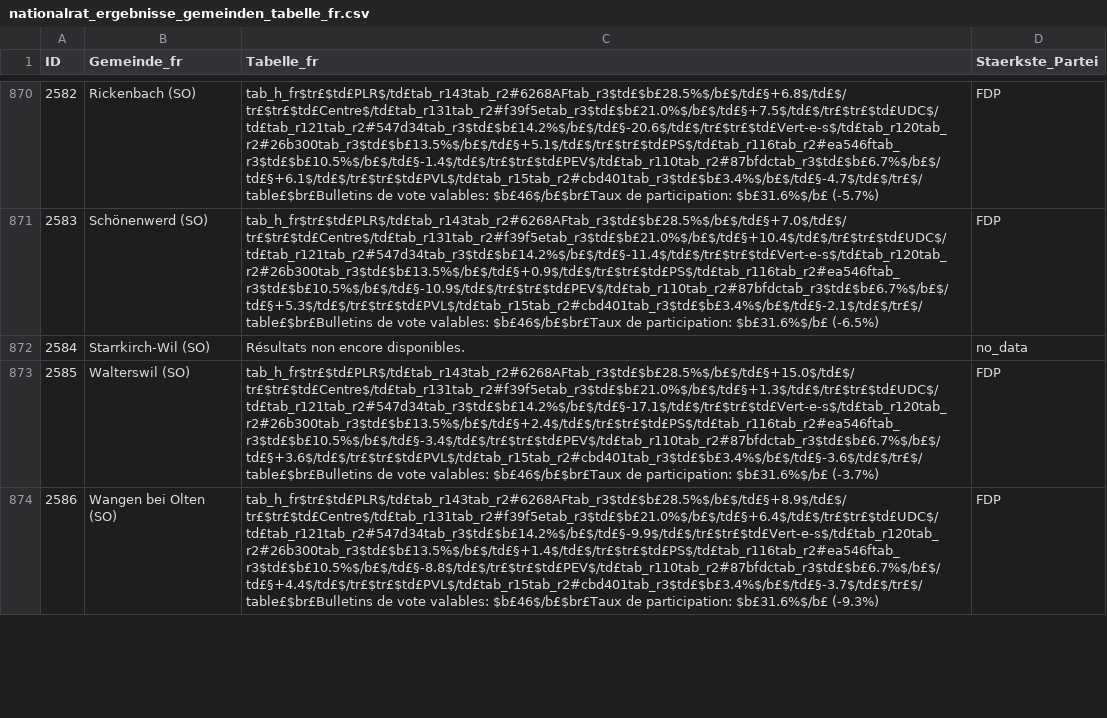
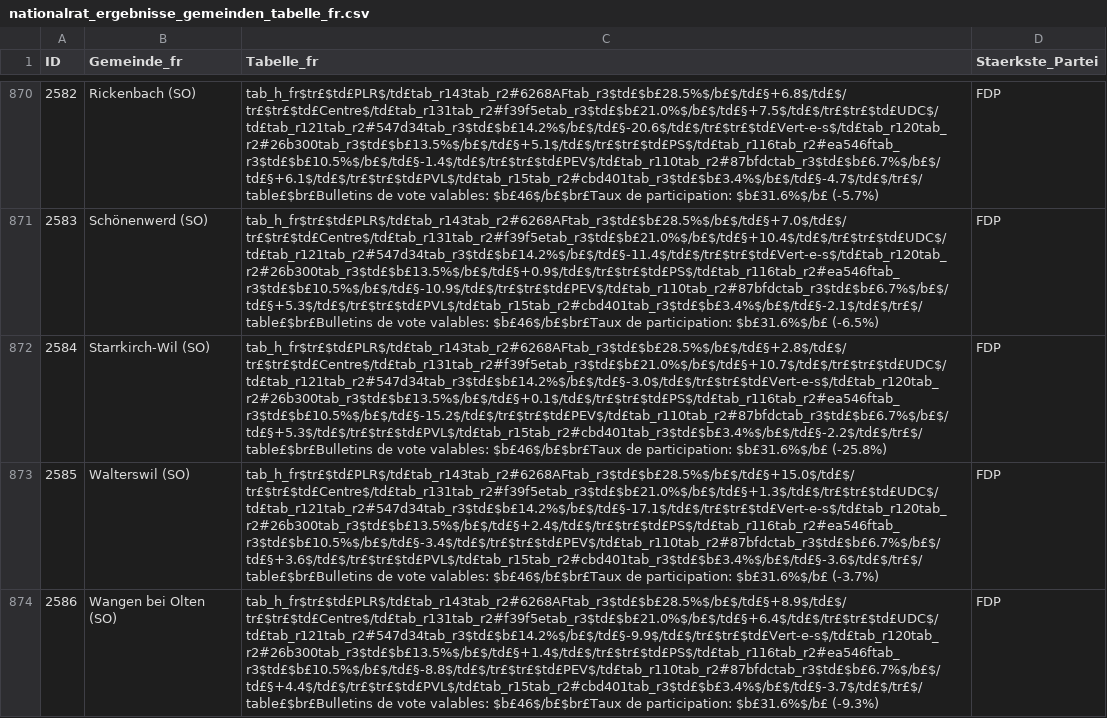
Before and after one commit to awp-finanznachrichten/sda_eidgenoessische_wahlen_datafeed, a CSV file: Output/nationalrat_ergebnisse_gemeinden_tabelle_fr.csv, drawn as a sheet; only a part is shown, gaps mark what is left out; the diff covers the shown part only; the diff names each change by its address in the sheet, - before the commit and + after, or states it on an @@ line.

```diff
--- a/Output/nationalrat_ergebnisse_gemeinden_tabelle_fr.csv
+++ b/Output/nationalrat_ergebnisse_gemeinden_tabelle_fr.csv
-C872 (Tabelle_fr): Résultats non encore disponibles.
+C872 (Tabelle_fr): tab_h_fr$tr£$td£PLR$/td£tab_r143tab_r2#6268AFtab_r3$td£$b£28.5%$/b£$/td£§+2.8$/td£$/tr£$tr£$td£Centre$/td£tab_r131tab_r2#f39f5etab_r3$td£$b£21.0%$/b£$/td£§+10.7$/td£$/tr£$tr£$td£UDC$/td£tab_r121tab_r2#547d34tab_r3$td£$b£14.2%$/b£$/td£§-3.0$/td£$/tr£$tr£$td£Vert-e-s$/td£tab_r120tab_r2#26b300tab_r3$td£$b£13.5%$/b£$/td£§+0.1$/td£$/tr£$tr£$td£PS$/td£tab_r116tab_r2#ea546ftab_r3$td£$b£10.5%$/b£$/td£§-15.2$/td£$/tr£$tr£$td£PEV$/td£tab_r110tab_r2#87bfdctab_r3$td£$b£6.7%$/b£$/td£§+5.3$/td£$/tr£$tr£$td£PVL$/td£tab_r15tab_r2#cbd401tab_r3$td£$b£3.4%$/b£$/td£§-2.2$/td£$/tr£$/table£$br£Bulletins de vote valables: $b£46$/b£$br£Taux de participation: $b£31.6%$/b£ (-25.8%)
-D872 (Staerkste_Partei): no_data
+D872 (Staerkste_Partei): FDP
```
Also changed, not shown: 8 edited cells elsewhere in this file, Output/ergebnisse_kantone_uebersicht.csv, Output/nationalrat_ergebnisse_gemeinden_tabelle_de.csv, 11 other files.
